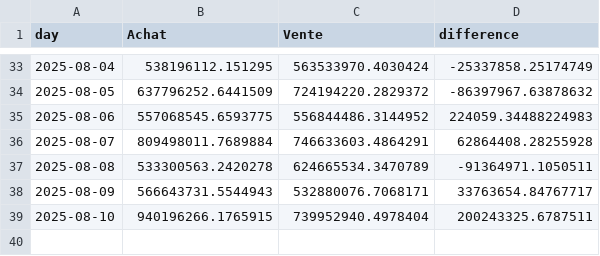
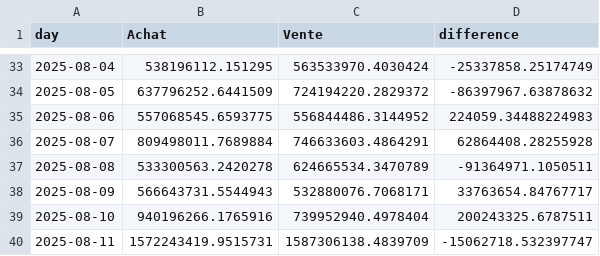
Before and after one commit to yassinedkk/binance, a CSV file: df_normal.csv, drawn as a sheet; only a part is shown, gaps mark what is left out.

```diff
--- a/df_normal.csv
+++ b/df_normal.csv
@@ -38,2 +38,3 @@ day,Achat,Vente,difference
 2025-08-09,566643731.5544943,532880076.7068171,33763654.84767717
-2025-08-10,940196266.1765915,739952940.4978404,200243325.6787511
+2025-08-10,940196266.1765916,739952940.4978404,200243325.6787511
+2025-08-11,1572243419.9515731,1587306138.4839709,-15062718.532397747
```
Also changed, not shown: df_whale.csv, q_whale.csv.
